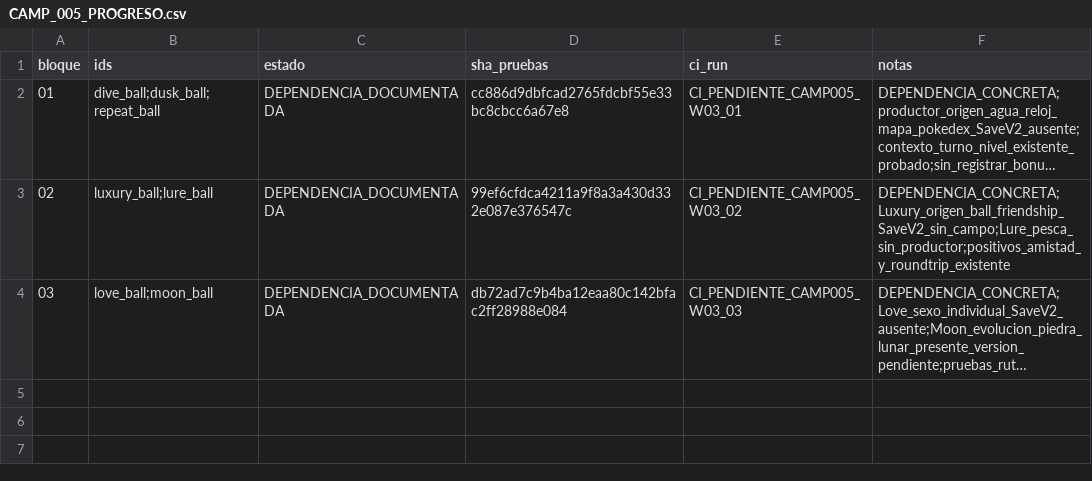
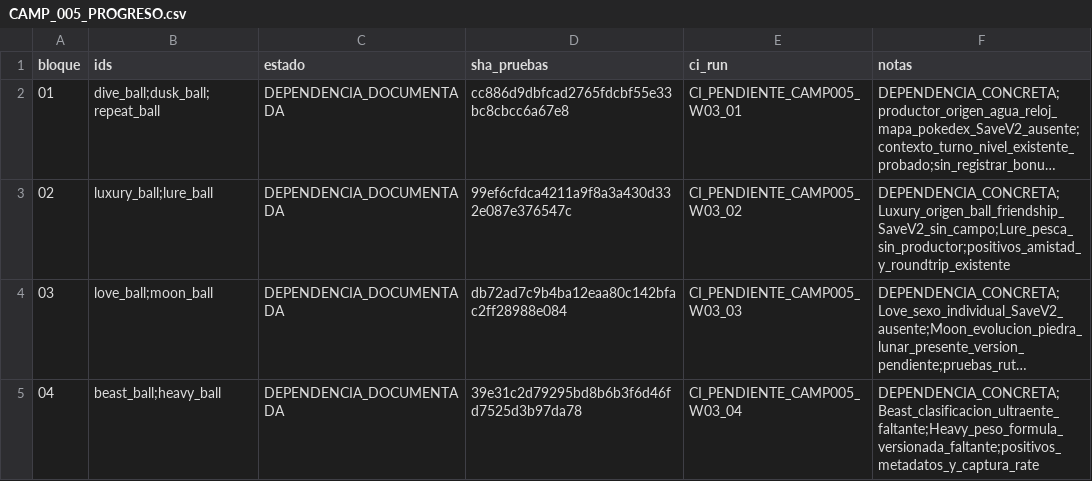
Before and after one commit to danielmariabardillo1412-creator/pokemon-calvo-, a CSV file: docs/coordination/items_parallel_v1/reports/W03/CAMP_005_PROGRESO.csv, drawn as a sheet; long unchanged cells end in …; the diff names each change by its address in the sheet, - before the commit and + after, or states it on an @@ line.

Commit message:
test(w03): trigger CAMP005 block04 Beast Heavy CI

```diff
--- a/docs/coordination/items_parallel_v1/reports/W03/CAMP_005_PROGRESO.csv
+++ b/docs/coordination/items_parallel_v1/reports/W03/CAMP_005_PROGRESO.csv
+row 5: 04 | beast_ball;heavy_ball | DEPENDENCIA_DOCUMENTADA | 39e31c2d79295bd8b6b3f6d46fd7525d3b97da78 | CI_PENDIENTE_CAMP005_W03_04 | DEPENDENCIA_CONCRETA;Beast_clasificacion_ultraente_faltante;Heavy_peso_formula_versionada_faltante;positivos_metadatos_y_captura_rate
```
